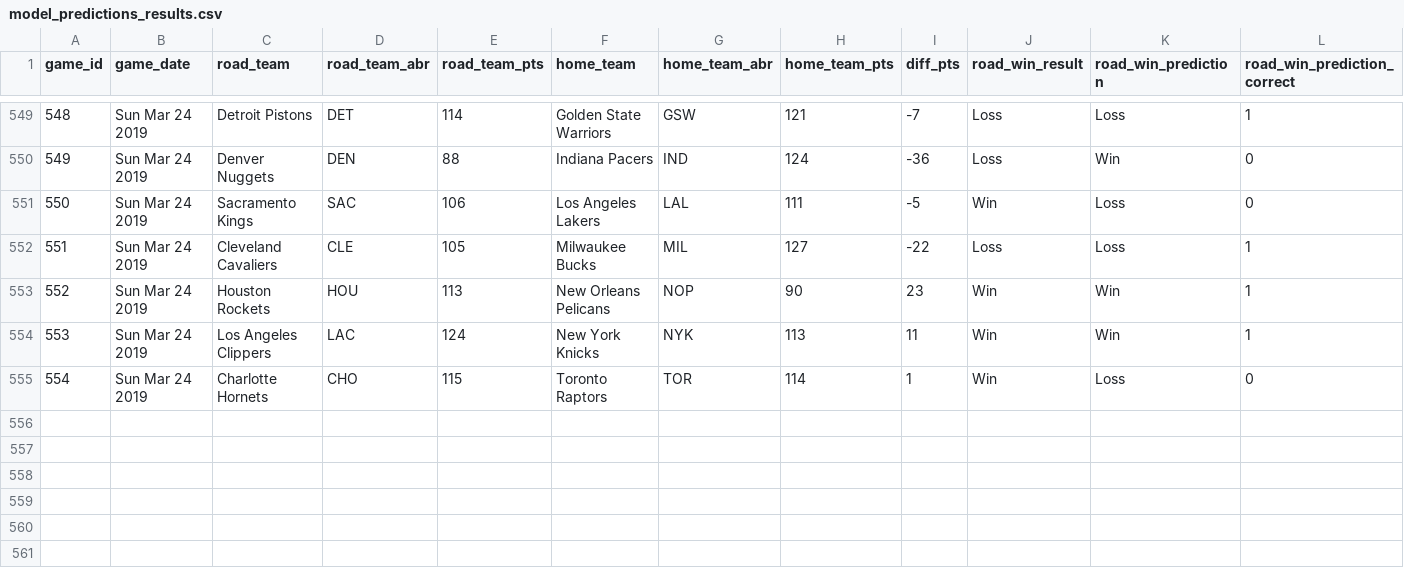
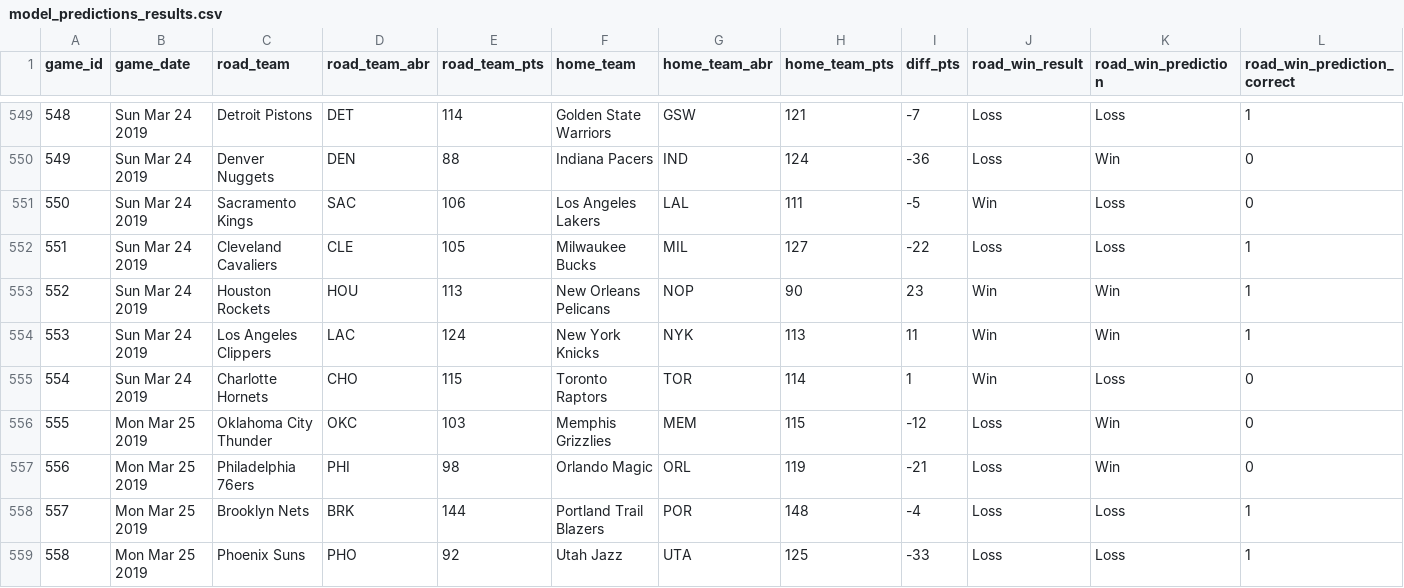
Before and after one commit to zsubhani/utexas_hw_python, a CSV file: model_predictions_results.csv, drawn as a sheet; only a part is shown, gaps mark what is left out; the diff names each change by its address in the sheet, - before the commit and + after, or states it on an @@ line.

Commit message:
updated results

```diff
--- a/model_predictions_results.csv
+++ b/model_predictions_results.csv
+row 556: 555 | Mon Mar 25 2019 | Oklahoma City Thunder | OKC | 103 | Memphis Grizzlies | MEM | 115 | -12 | Loss | Win | 0
+row 557: 556 | Mon Mar 25 2019 | Philadelphia 76ers | PHI | 98 | Orlando Magic | ORL | 119 | -21 | Loss | Win | 0
+row 558: 557 | Mon Mar 25 2019 | Brooklyn Nets | BRK | 144 | Portland Trail Blazers | POR | 148 | -4 | Loss | Loss | 1
+row 559: 558 | Mon Mar 25 2019 | Phoenix Suns | PHO | 92 | Utah Jazz | UTA | 125 | -33 | Loss | Loss | 1
```
